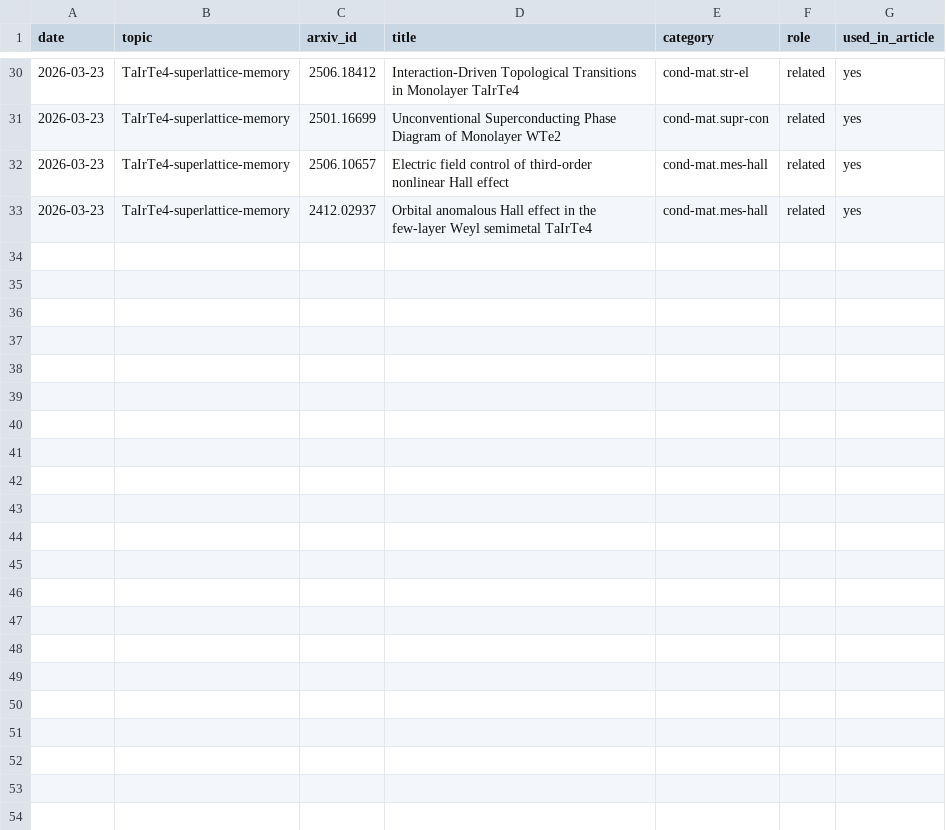
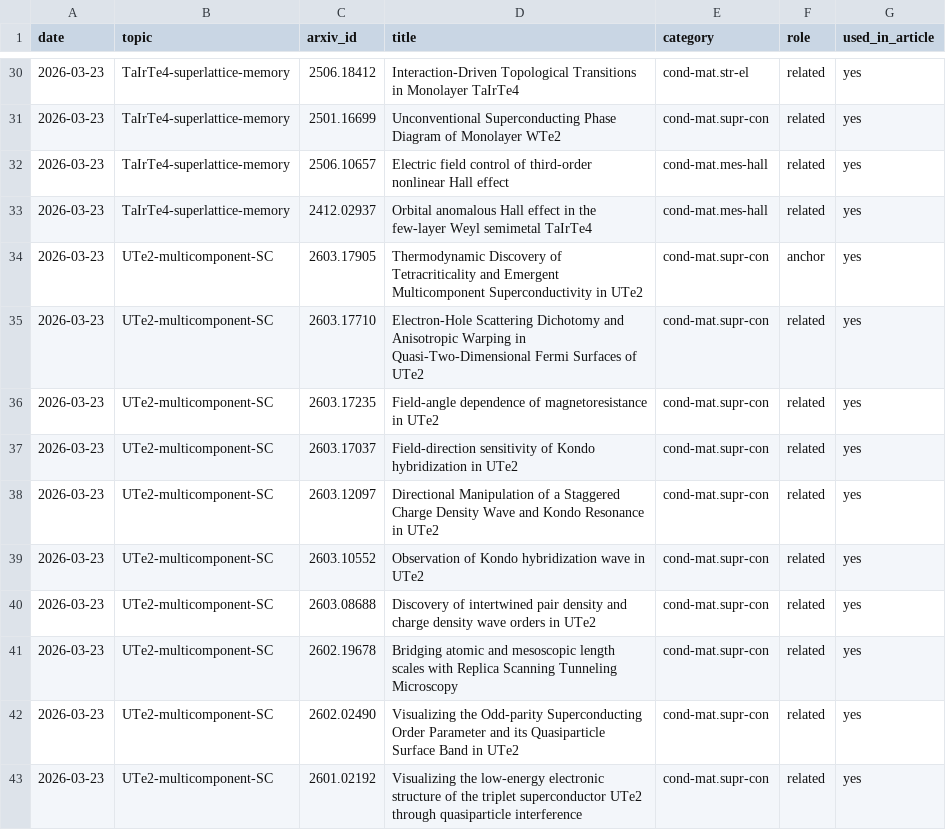
Before and after one commit to rd070672/arxiv-review, a CSV file: src/review/reported_papers.csv, drawn as a sheet; only a part is shown, gaps mark what is left out.

```diff
--- a/src/review/reported_papers.csv
+++ b/src/review/reported_papers.csv
@@ -33 +33,11 @@ date,topic,arxiv_id,title,category,role,used_in_article
 2026-03-23,TaIrTe4-superlattice-memory,2412.02937,"Orbital anomalous Hall effect in the few-layer Weyl semimetal TaIrTe4",cond-mat.mes-hall,related,yes
+2026-03-23,UTe2-multicomponent-SC,2603.17905,"Thermodynamic Discovery of Tetracriticality and Emergent Multicomponent Superconductivity in UTe2",cond-mat.supr-con,anchor,yes
+2026-03-23,UTe2-multicomponent-SC,2603.17710,"Electron-Hole Scattering Dichotomy and Anisotropic Warping in Quasi-Two-Dimensional Fermi Surfaces of UTe2",cond-mat.supr-con,related,yes
+2026-03-23,UTe2-multicomponent-SC,2603.17235,"Field-angle dependence of magnetoresistance in UTe2",cond-mat.supr-con,related,yes
+2026-03-23,UTe2-multicomponent-SC,2603.17037,"Field-direction sensitivity of Kondo hybridization in UTe2",cond-mat.supr-con,related,yes
+2026-03-23,UTe2-multicomponent-SC,2603.12097,"Directional Manipulation of a Staggered Charge Density Wave and Kondo Resonance in UTe2",cond-mat.supr-con,related,yes
+2026-03-23,UTe2-multicomponent-SC,2603.10552,"Observation of Kondo hybridization wave in UTe2",cond-mat.supr-con,related,yes
+2026-03-23,UTe2-multicomponent-SC,2603.08688,"Discovery of intertwined pair density and charge density wave orders in UTe2",cond-mat.supr-con,related,yes
+2026-03-23,UTe2-multicomponent-SC,2602.19678,"Bridging atomic and mesoscopic length scales with Replica Scanning Tunneling Microscopy",cond-mat.supr-con,related,yes
+2026-03-23,UTe2-multicomponent-SC,2602.02490,"Visualizing the Odd-parity Superconducting Order Parameter and its Quasiparticle Surface Band in UTe2",cond-mat.supr-con,related,yes
+2026-03-23,UTe2-multicomponent-SC,2601.02192,"Visualizing the low-energy electronic structure of the triplet superconductor UTe2 through quasiparticle interference",cond-mat.supr-con,related,yes
```
Also changed, not shown: 14 other files.
